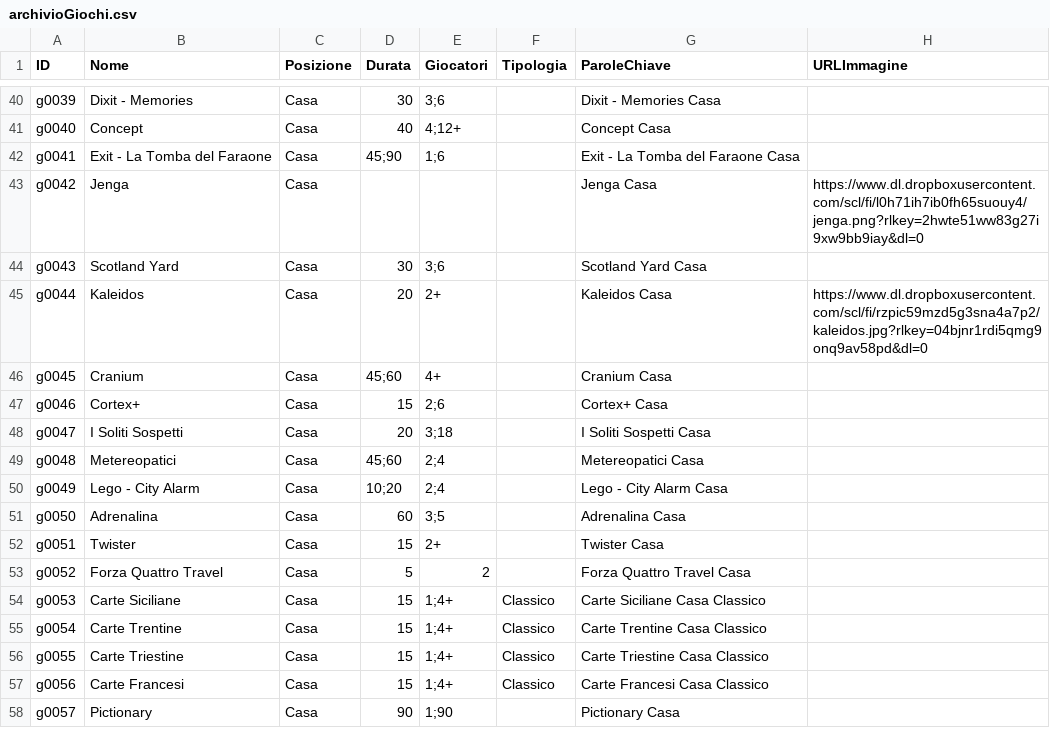
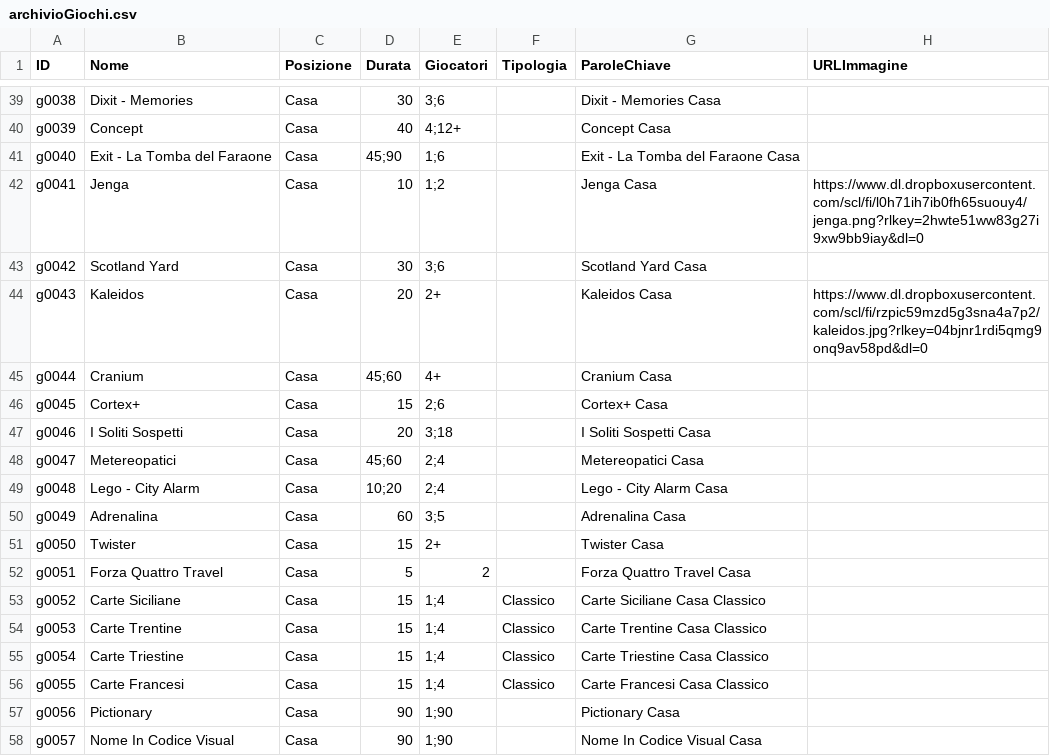
Before and after one commit to Pigi123456/LabArchive, a CSV file: archivioGiochi.csv, drawn as a sheet; only a part is shown, gaps mark what is left out; addresses are those after the commit; the diff covers the shown part only; the diff names each change by its address in the sheet, - before the commit and + after, or states it on an @@ line.

```diff
--- a/archivioGiochi.csv
+++ b/archivioGiochi.csv
-A39 (ID): g0039
+A39 (ID): g0038
-A40 (ID): g0040
+A40 (ID): g0039
-A41 (ID): g0041
+A41 (ID): g0040
-A42 (ID): g0042
+A42 (ID): g0041
-D42 (Durata): (empty)
+D42 (Durata): 10
-E42 (Giocatori): (empty)
+E42 (Giocatori): 1;2
-A43 (ID): g0043
+A43 (ID): g0042
-A44 (ID): g0044
+A44 (ID): g0043
-A45 (ID): g0045
+A45 (ID): g0044
-A46 (ID): g0046
+A46 (ID): g0045
-A47 (ID): g0047
+A47 (ID): g0046
-A48 (ID): g0048
+A48 (ID): g0047
-A49 (ID): g0049
+A49 (ID): g0048
-A50 (ID): g0050
+A50 (ID): g0049
-A51 (ID): g0051
+A51 (ID): g0050
-A52 (ID): g0052
+A52 (ID): g0051
+row 53: g0052 | Carte Siciliane | Casa | 15 | 1;4 | Classico | Carte Siciliane Casa Classico
-B54 (Nome): Carte Siciliane
+B54 (Nome): Carte Trentine
-E54:E56 (Giocatori): 1;4+
+E54:E56 (Giocatori): 1;4
-G54 (ParoleChiave): Carte Siciliane Casa Classico
+G54 (ParoleChiave): Carte Trentine Casa Classico
-B55 (Nome): Carte Trentine
+B55 (Nome): Carte Triestine
-G55 (ParoleChiave): Carte Trentine Casa Classico
+G55 (ParoleChiave): Carte Triestine Casa Classico
-B56 (Nome): Carte Triestine
+B56 (Nome): Carte Francesi
-G56 (ParoleChiave): Carte Triestine Casa Classico
+G56 (ParoleChiave): Carte Francesi Casa Classico
-B57 (Nome): Carte Francesi
+B57 (Nome): Pictionary
-D57 (Durata): 15
+D57 (Durata): 90
-E57 (Giocatori): 1;4+
+E57 (Giocatori): 1;90
-F57 (Tipologia): Classico
+F57 (Tipologia): (empty)
-G57 (ParoleChiave): Carte Francesi Casa Classico
+G57 (ParoleChiave): Pictionary Casa
-B58 (Nome): Pictionary
+B58 (Nome): Nome In Codice Visual
-G58 (ParoleChiave): Pictionary Casa
+G58 (ParoleChiave): Nome In Codice Visual Casa
```
Also changed, not shown: 2 removed rows and 62 edited cells elsewhere in this file.
